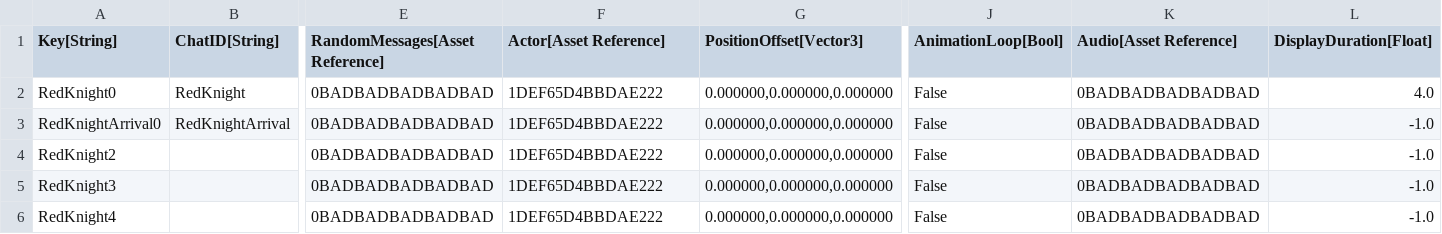
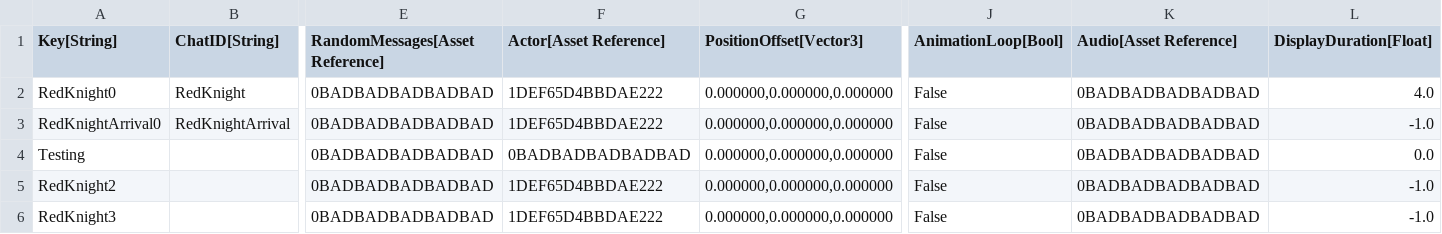
Before and after one commit to Kibrisli/CoryPrian, a CSV file: Framework/Data/DataTables/Talking Heads.csv, drawn as a sheet; only a part is shown, gaps mark what is left out; the shorter side is filled out with more unchanged rows; rows hold the shown columns only; the diff names each change by its address in the sheet, - before the commit and + after, or states it on an @@ line.

Commit message:
Update Heads

```diff
--- a/Framework/Data/DataTables/Talking Heads.csv
+++ b/Framework/Data/DataTables/Talking Heads.csv
+row 4: Testing |  | 0BADBADBADBADBAD | 0BADBADBADBADBAD | 0.000000,0.000000,0.000000 | False | 0BADBADBADBADBAD | 0.0
```
